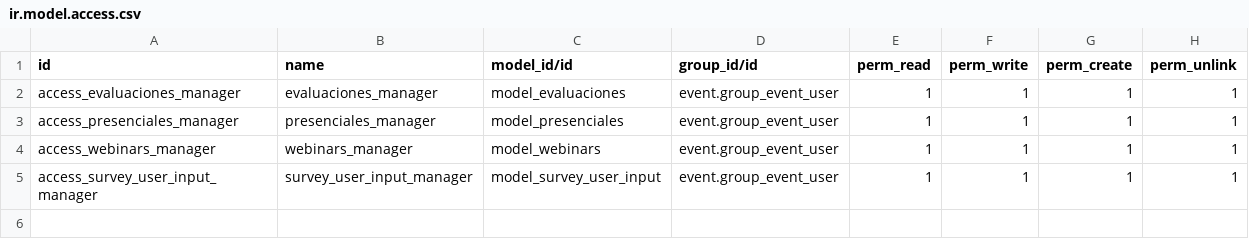
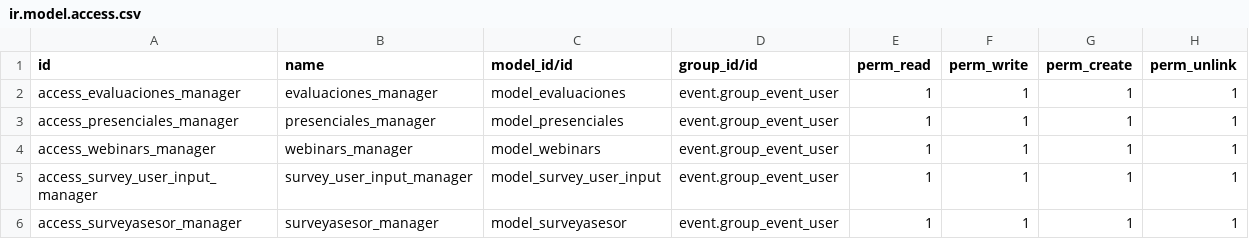
Before and after one commit to hascr/has_propios, a CSV file: has_survey/security/ir.model.access.csv, drawn as a sheet; the diff names each change by its address in the sheet, - before the commit and + after, or states it on an @@ line.

```diff
--- a/has_survey/security/ir.model.access.csv
+++ b/has_survey/security/ir.model.access.csv
+row 6: access_surveyasesor_manager | surveyasesor_manager | model_surveyasesor | event.group_event_user | 1 | 1 | 1 | 1
```
Also changed, not shown: 1 other file.
